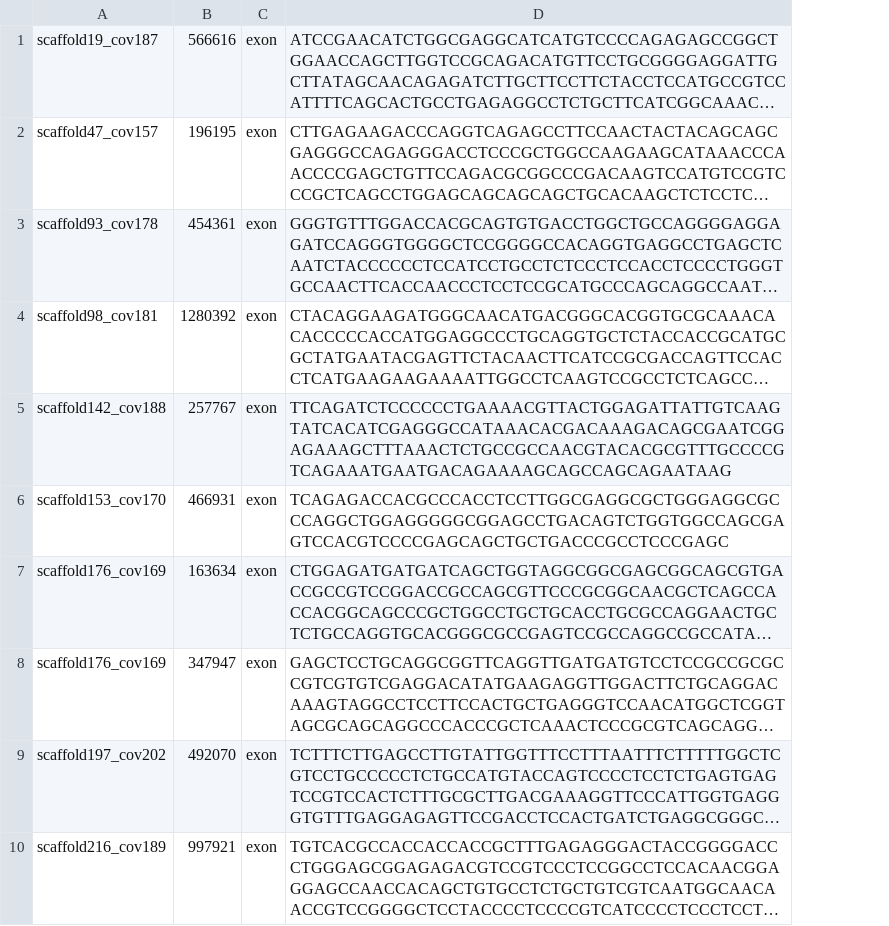
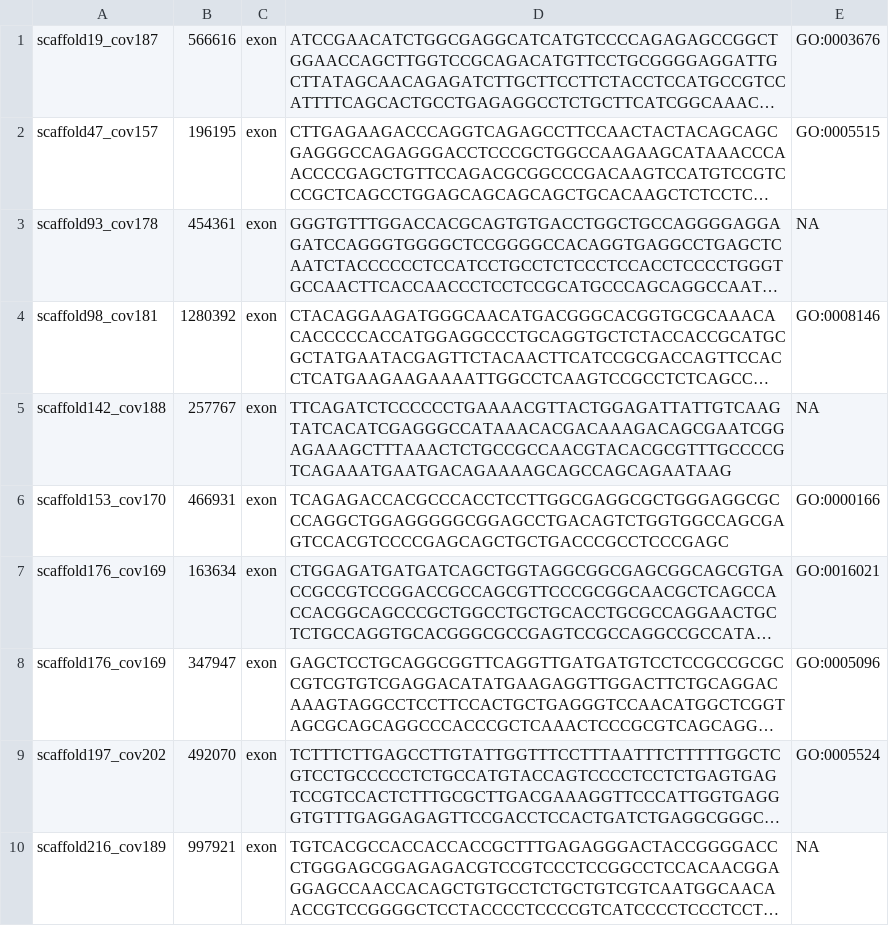
Before and after one commit to laurabenestan/BLAST, a CSV file: sequences/367outliers_pcadapt_mullus.snps.csv, drawn as a sheet; only a part is shown; long unchanged cells end in …; the diff names each change by its address in the sheet, - before the commit and + after, or states it on an @@ line.

Commit message:
sequences results w GO

```diff
--- a/sequences/367outliers_pcadapt_mullus.snps.csv
+++ b/sequences/367outliers_pcadapt_mullus.snps.csv
+column E, rows 1-10: GO:0003676 | GO:0005515 | NA | GO:0008146 | NA | GO:0000166 | GO:0016021 | GO:0005096 | GO:0005524 | NA
```
Also changed, not shown: sequences/193rdaoutliers_diplodus.snps.csv, sequences/199rdaoutliers_mullus.snps.csv, 5 other files.
